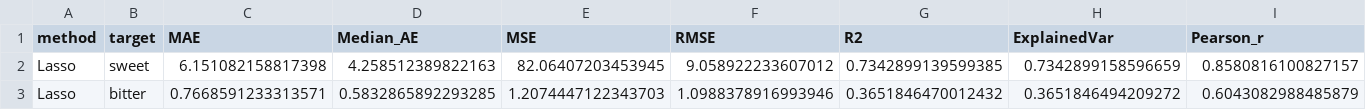
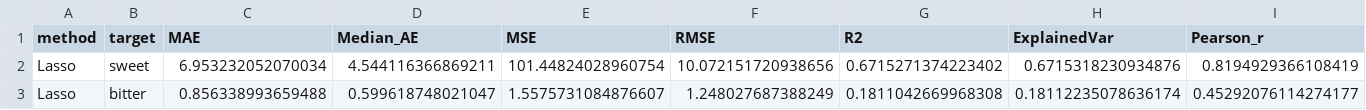
Before and after one commit to Pagkratios/Predicting-food-taste-from-ingredients, a CSV file: results/metrics/lasso_metrics.csv, drawn as a sheet; only a part is shown; the diff covers the shown part only; the diff names each change by its address in the sheet, - before the commit and + after, or states it on an @@ line.

```diff
--- a/results/metrics/lasso_metrics.csv
+++ b/results/metrics/lasso_metrics.csv
-C2 (MAE): 6.151082158817398
+C2 (MAE): 6.953232052070034
-D2 (Median_AE): 4.258512389822163
+D2 (Median_AE): 4.544116366869211
-E2 (MSE): 82.06407203453945
+E2 (MSE): 101.44824028960754
-F2 (RMSE): 9.058922233607012
+F2 (RMSE): 10.072151720938656
-G2 (R2): 0.7342899139599385
+G2 (R2): 0.6715271374223402
-H2 (ExplainedVar): 0.7342899158596659
+H2 (ExplainedVar): 0.6715318230934876
-I2 (Pearson_r): 0.8580816100827157
+I2 (Pearson_r): 0.8194929366108419
-C3 (MAE): 0.7668591233313571
+C3 (MAE): 0.856338993659488
-D3 (Median_AE): 0.5832865892293285
+D3 (Median_AE): 0.599618748021047
-E3 (MSE): 1.2074447122343703
+E3 (MSE): 1.5575731084876607
-F3 (RMSE): 1.0988378916993946
+F3 (RMSE): 1.248027687388249
-G3 (R2): 0.3651846470012432
+G3 (R2): 0.1811042669968308
-H3 (ExplainedVar): 0.3651846494209272
+H3 (ExplainedVar): 0.18112235078636174
-I3 (Pearson_r): 0.6043082988485879
+I3 (Pearson_r): 0.45292076114274177
```
Also changed, not shown: 58 edited cells elsewhere in this file, results/hybrid/table2_models.csv, results/hybrid/table_s3_coefficients.csv, 38 other files.
